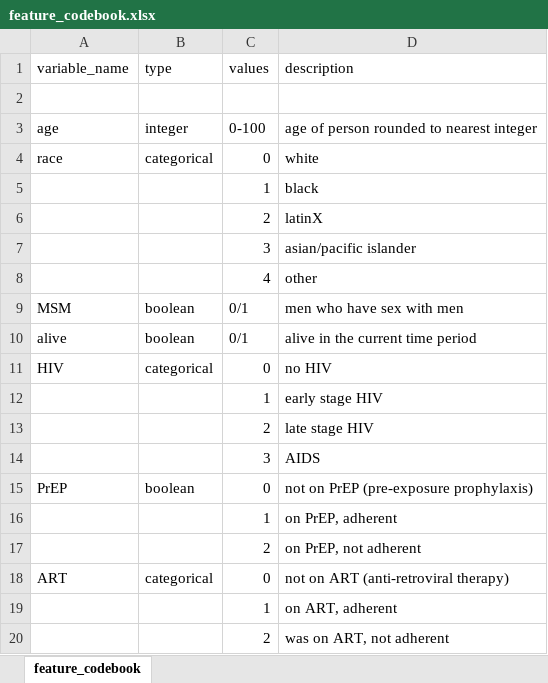
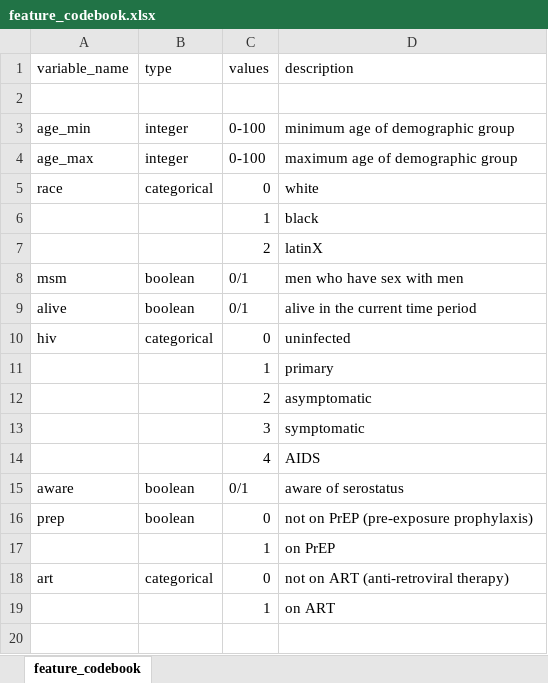
Before and after one commit to mzhao94/hiv_simulation, an Excel workbook: doc/feature_codebook.xlsx, sheet feature_codebook, drawn as a sheet; values as stored, in another font and other column widths than the file's, no borders; removed rows and columns are numbered as before the commit, all else as after; the diff names each change by its address in the sheet, - before the commit and + after, or states it on an @@ line.

Commit message:
modified feature codebook to reflect the drabo simulation

```diff
--- a/doc/feature_codebook.xlsx (sheet feature_codebook)
+++ b/doc/feature_codebook.xlsx (sheet feature_codebook)
-A3 (variable_name): age
+A3 (variable_name): age_min
-D3 (description): age of person rounded to nearest integer
+D3 (description): minimum age of demographic group
+row 4: age_max | integer | 0-100 | maximum age of demographic group
-row 7:  |  | 3 | asian/pacific islander
-row 8:  |  | 4 | other
-A8 (variable_name): MSM
+A8 (variable_name): msm
-A10 (variable_name): HIV
+A10 (variable_name): hiv
-D10 (description): no HIV
+D10 (description): uninfected
-D11 (description): early stage HIV
+D11 (description): primary
-D12 (description): late stage HIV
+D12 (description): asymptomatic
-D13 (description): AIDS
+D13 (description): symptomatic
+row 14:  |  | 4 | AIDS
+row 15: aware | boolean | 0/1 | aware of serostatus
-A16 (variable_name): PrEP
+A16 (variable_name): prep
-D17 (description): on PrEP, adherent
+D17 (description): on PrEP
-row 17:  |  | 2 | on PrEP, not adherent
-A18 (variable_name): ART
+A18 (variable_name): art
-D19 (description): on ART, adherent
+D19 (description): on ART
-row 20:  |  | 2 | was on ART, not adherent
```
